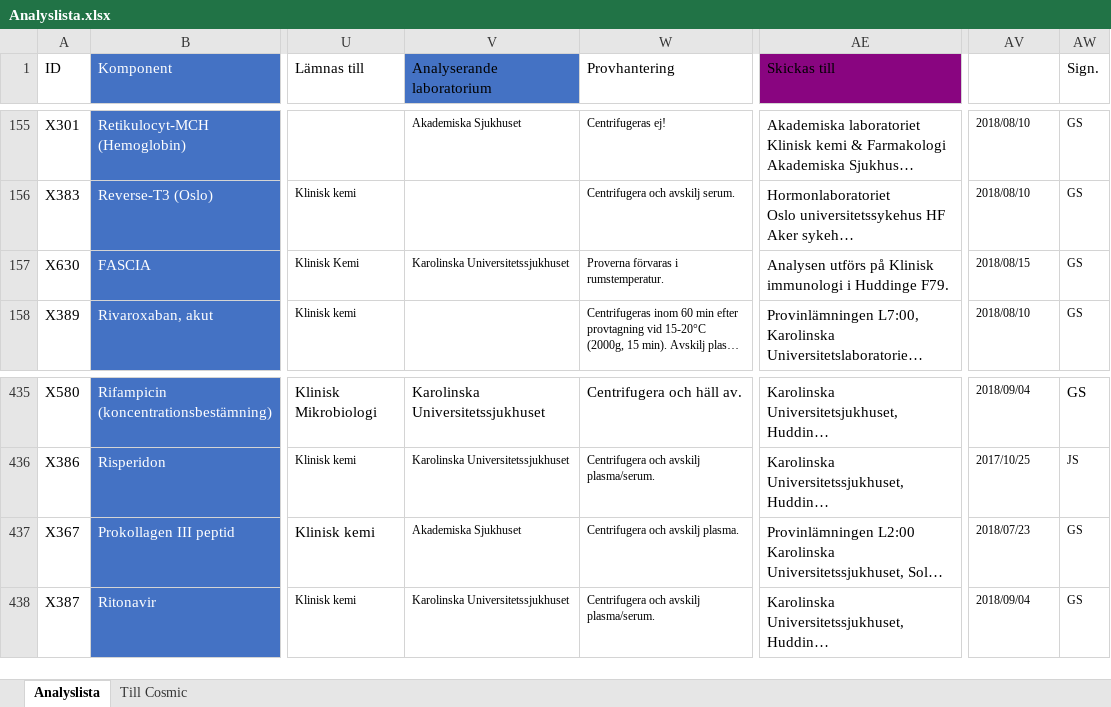
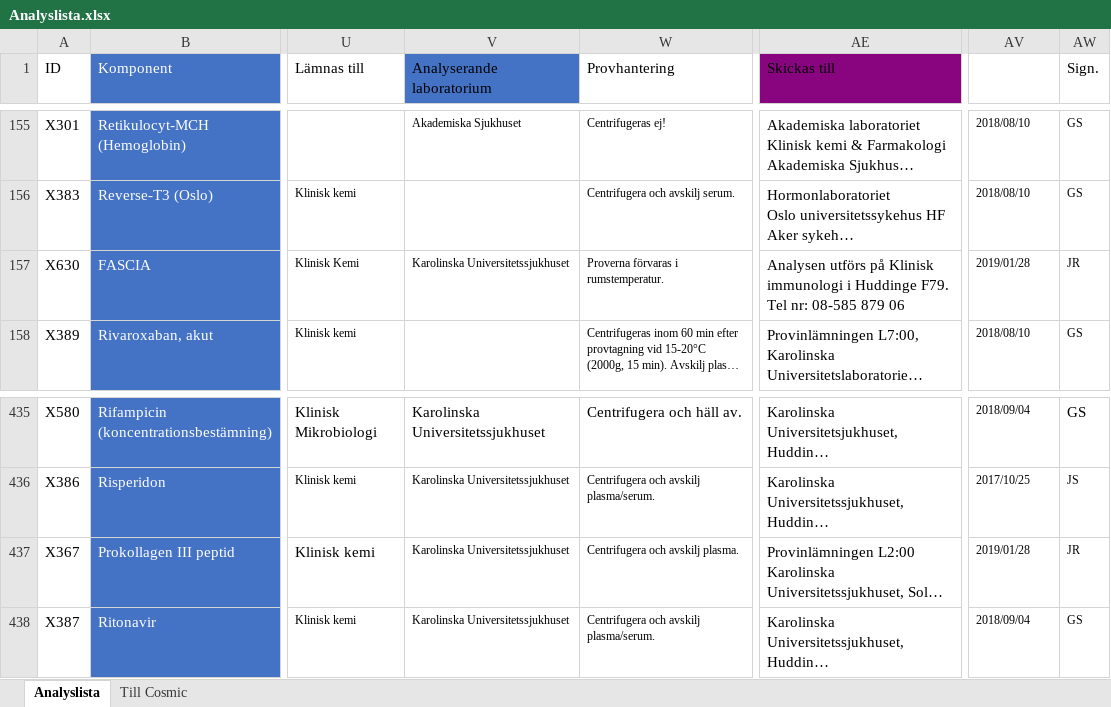
Before and after one commit to LabVastmanland/methodlist, an Excel workbook: data/Analyslista.xlsx, sheet Analyslista, drawn as a sheet; only a part is shown, gaps mark what is left out; long unchanged cells end in …; values as stored, in another font and other column widths than the file's, no borders; conditional formats and table styles not drawn; ↵ is a line break in a cell; the diff names each change by its address in the sheet, - before the commit and + after, or states it on an @@ line.

Commit message:
Add files via upload

```diff
--- a/data/Analyslista.xlsx (sheet Analyslista)
+++ b/data/Analyslista.xlsx (sheet Analyslista)
-AE157 (Skickas till): …Huddinge F79.
+AE157 (Skickas till): …Huddinge F79. ↵ Tel nr: 08-585 879 06
-AV157 (Uppdaterad): 2018/08/15
+AV157 (Uppdaterad): 2019/01/28
-AW157 (Sign.): GS
+AW157 (Sign.): JR
-V437 (Analyserande laboratorium): Akademiska Sjukhuset
+V437 (Analyserande laboratorium): Karolinska Universitetssjukhuset
-AV437 (Uppdaterad): 2018/07/23
+AV437 (Uppdaterad): 2019/01/28
-AW437 (Sign.): GS
+AW437 (Sign.): JR
```
Also changed, not shown: sheet Till Cosmic.
